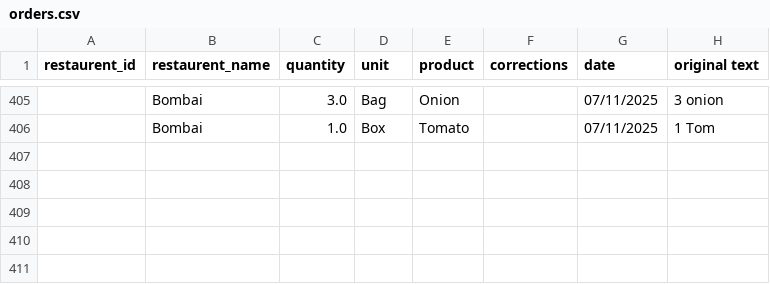
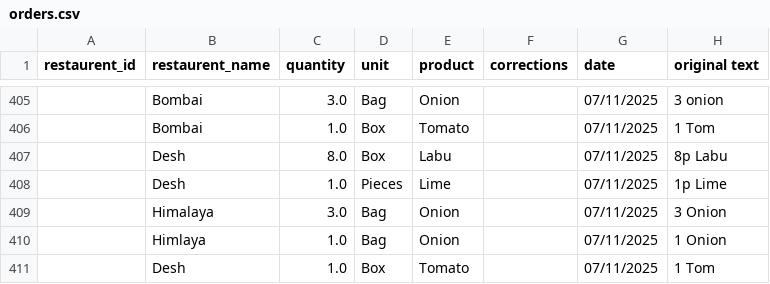
Before and after one commit to YasirC6565/OrderHub, a CSV file: orders.csv, drawn as a sheet; only a part is shown, gaps mark what is left out; the diff names each change by its address in the sheet, - before the commit and + after, or states it on an @@ line.

```diff
--- a/orders.csv
+++ b/orders.csv
+row 407:  | Desh | 8.0 | Box | Labu |  | 07/11/2025 | 8p Labu
+row 408:  | Desh | 1.0 | Pieces | Lime |  | 07/11/2025 | 1p Lime
+row 409:  | Himalaya | 3.0 | Bag | Onion |  | 07/11/2025 | 3 Onion
+row 410:  | Himlaya | 1.0 | Bag | Onion |  | 07/11/2025 | 1 Onion
+row 411:  | Desh | 1.0 | Box | Tomato |  | 07/11/2025 | 1 Tom
```
Also changed, not shown: 1 other file.
